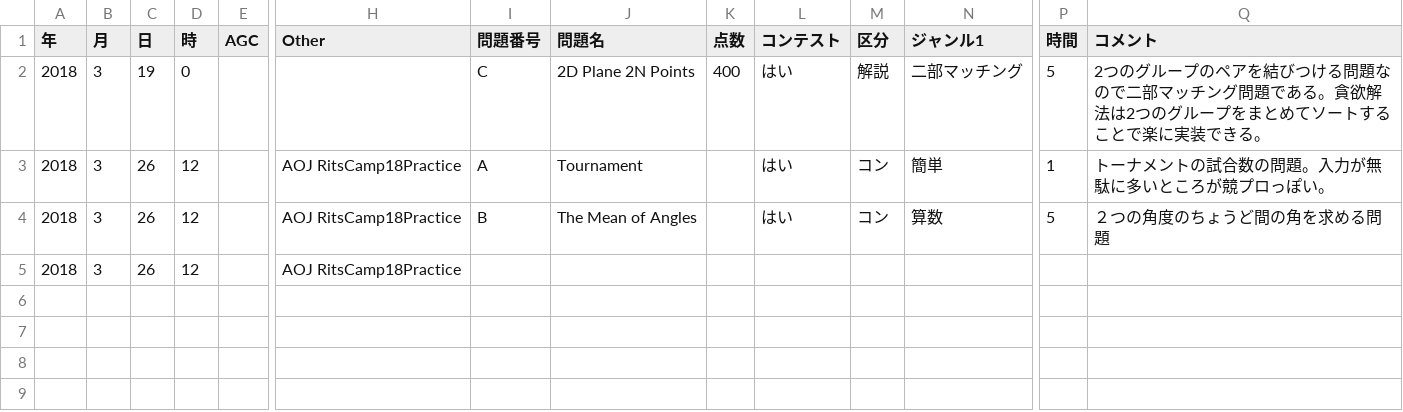
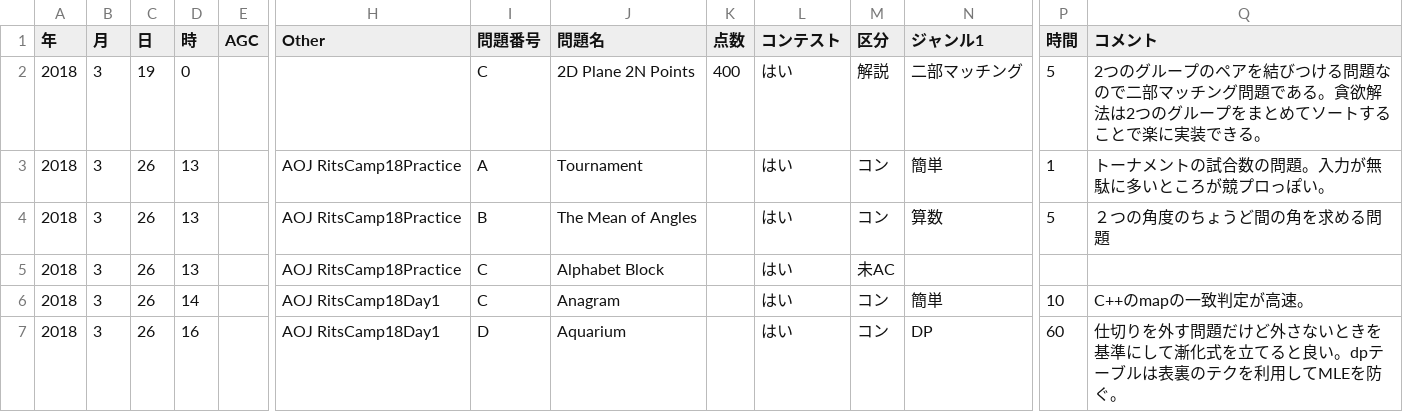
Before and after one commit to claw88/competitive-programming, a CSV file: review.csv, drawn as a sheet; only a part is shown, gaps mark what is left out; rows hold the shown columns only; the diff names each change by its address in the sheet, - before the commit and + after, or states it on an @@ line.

Commit message:
update review.csv

```diff
--- a/review.csv
+++ b/review.csv
-D3:D5 (時): 12
+D3:D5 (時): 13
-I5 (問題番号): (empty)
+I5 (問題番号): C
-J5 (問題名): (empty)
+J5 (問題名): Alphabet Block
-L5 (コンテスト): (empty)
+L5 (コンテスト): はい
-M5 (区分): (empty)
+M5 (区分): 未AC
+row 6: 2018 | 3 | 26 | 14 |  | AOJ RitsCamp18Day1 | C | Anagram |  | はい | コン | 簡単 | 10 | C++のmapの一致判定が高速。
+row 7: 2018 | 3 | 26 | 16 |  | AOJ RitsCamp18Day1 | D | Aquarium |  | はい | コン | DP | 60 | 仕切りを外す問題だけど外さないときを基準にして漸化式を立てると良い。dpテーブルは表裏のテクを利用してMLEを防ぐ。
```
